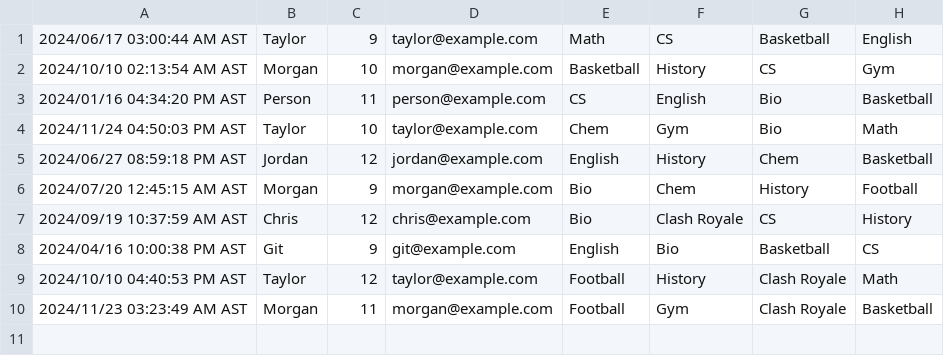
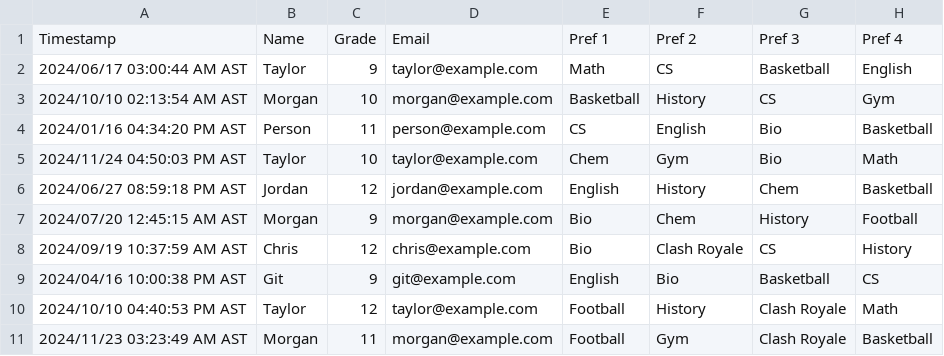
Before and after one commit to stiwari2022/Schedules_Day, a CSV file: data.csv, drawn as a sheet.

Commit message:
Update data.csv

```diff
--- a/data.csv
+++ b/data.csv
@@ -1 +1,2 @@
+"Timestamp","Name","Grade","Email","Pref 1","Pref 2", "Pref 3","Pref 4"
 "2024/06/17 03:00:44 AM AST","Taylor","9","taylor@example.com","Math","CS","Basketball","English"
```
